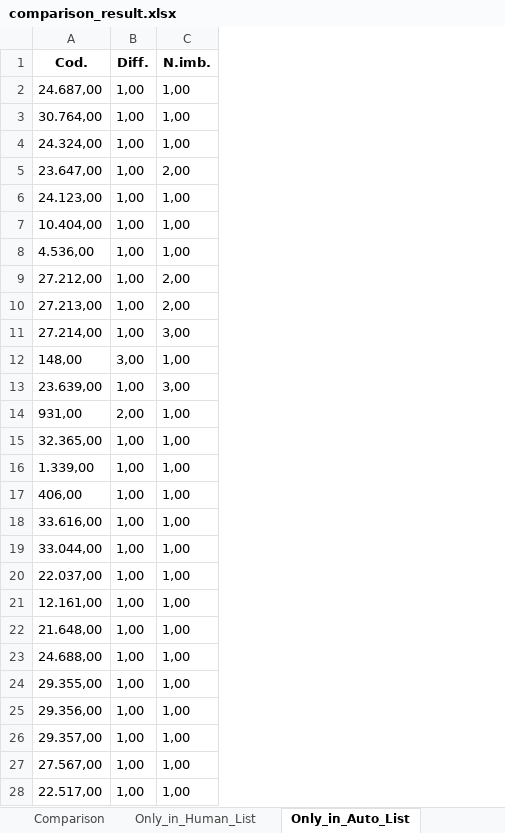
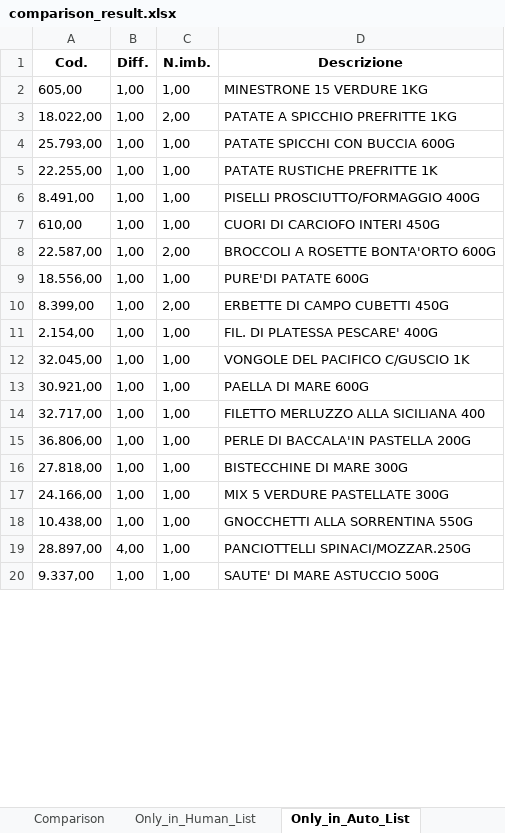
Before and after one commit to RoggerGoodman/lama-restock, an Excel workbook: comparison_result.xlsx, sheet Only_in_Auto_List, drawn as a sheet; only a part is shown; values as stored, in another font and other column widths than the file's, no borders; removed rows and columns are numbered as before the commit, all else as after; the diff covers the shown part only; the diff names each change by its address in the sheet, - before the commit and + after, or states it on an @@ line.

```diff
--- a/comparison_result.xlsx (sheet Only_in_Auto_List)
+++ b/comparison_result.xlsx (sheet Only_in_Auto_List)
+column D (Descrizione), row 2: MINESTRONE 15 VERDURE 1KG; rows 4-8: PATATE SPICCHI CON BUCCIA 600G | PATATE RUSTICHE PREFRITTE 1K | PISELLI PROSCIUTTO/FORMAGGIO 400G | CUORI DI CARCIOFO INTERI 450G | BROCCOLI A ROSETTE BONTA'ORTO 600G; rows 10-18: ERBETTE DI CAMPO CUBETTI 450G | FIL. DI PLATESSA PESCARE' 400G | VONGOLE DEL PACIFICO C/GUSCIO 1K | PAELLA DI MARE 600G | FILETTO MERLUZZO ALLA SICILIANA 400 | PERLE DI BACCALA'IN PASTELLA 200G | BISTECCHINE DI MARE 300G | MIX 5 VERDURE PASTELLATE 300G | GNOCCHETTI ALLA SORRENTINA 550G; row 20: SAUTE' DI MARE ASTUCCIO 500G
-row 2: 24.687,00 | 1,00 | 1,00
-A2 (Cod.): 30.764,00
+A2 (Cod.): 605,00
+row 3: 18.022,00 | 1,00 | 2,00 | PATATE A SPICCHIO PREFRITTE 1KG
-A4 (Cod.): 24.324,00
+A4 (Cod.): 25.793,00
-row 5: 23.647,00 | 1,00 | 2,00
-A5 (Cod.): 24.123,00
+A5 (Cod.): 22.255,00
-A6 (Cod.): 10.404,00
+A6 (Cod.): 8.491,00
-A7 (Cod.): 4.536,00
+A7 (Cod.): 610,00
-A8 (Cod.): 27.212,00
+A8 (Cod.): 22.587,00
+row 9: 18.556,00 | 1,00 | 1,00 | PURE'DI PATATE 600G
-A10 (Cod.): 27.213,00
+A10 (Cod.): 8.399,00
-row 11: 27.214,00 | 1,00 | 3,00
-row 12: 148,00 | 3,00 | 1,00
-row 13: 23.639,00 | 1,00 | 3,00
-row 14: 931,00 | 2,00 | 1,00
-A11 (Cod.): 32.365,00
+A11 (Cod.): 2.154,00
-row 16: 1.339,00 | 1,00 | 1,00
-A12 (Cod.): 406,00
+A12 (Cod.): 32.045,00
-A13 (Cod.): 33.616,00
+A13 (Cod.): 30.921,00
-row 19: 33.044,00 | 1,00 | 1,00
-A14 (Cod.): 22.037,00
+A14 (Cod.): 32.717,00
-A15 (Cod.): 12.161,00
+A15 (Cod.): 36.806,00
-A16 (Cod.): 21.648,00
+A16 (Cod.): 27.818,00
-A17 (Cod.): 24.688,00
+A17 (Cod.): 24.166,00
-A18 (Cod.): 29.355,00
+A18 (Cod.): 10.438,00
-row 25: 29.356,00 | 1,00 | 1,00
+row 19: 28.897,00 | 4,00 | 1,00 | PANCIOTTELLI SPINACI/MOZZAR.250G
-A20 (Cod.): 29.357,00
+A20 (Cod.): 9.337,00
-row 27: 27.567,00 | 1,00 | 1,00
-row 28: 22.517,00 | 1,00 | 1,00
```
Also changed, not shown: 4 added rows, 1 removed row and 1 edited cell elsewhere in this sheet, sheet Only_in_Human_List, sheet Comparison, 8 other files.
